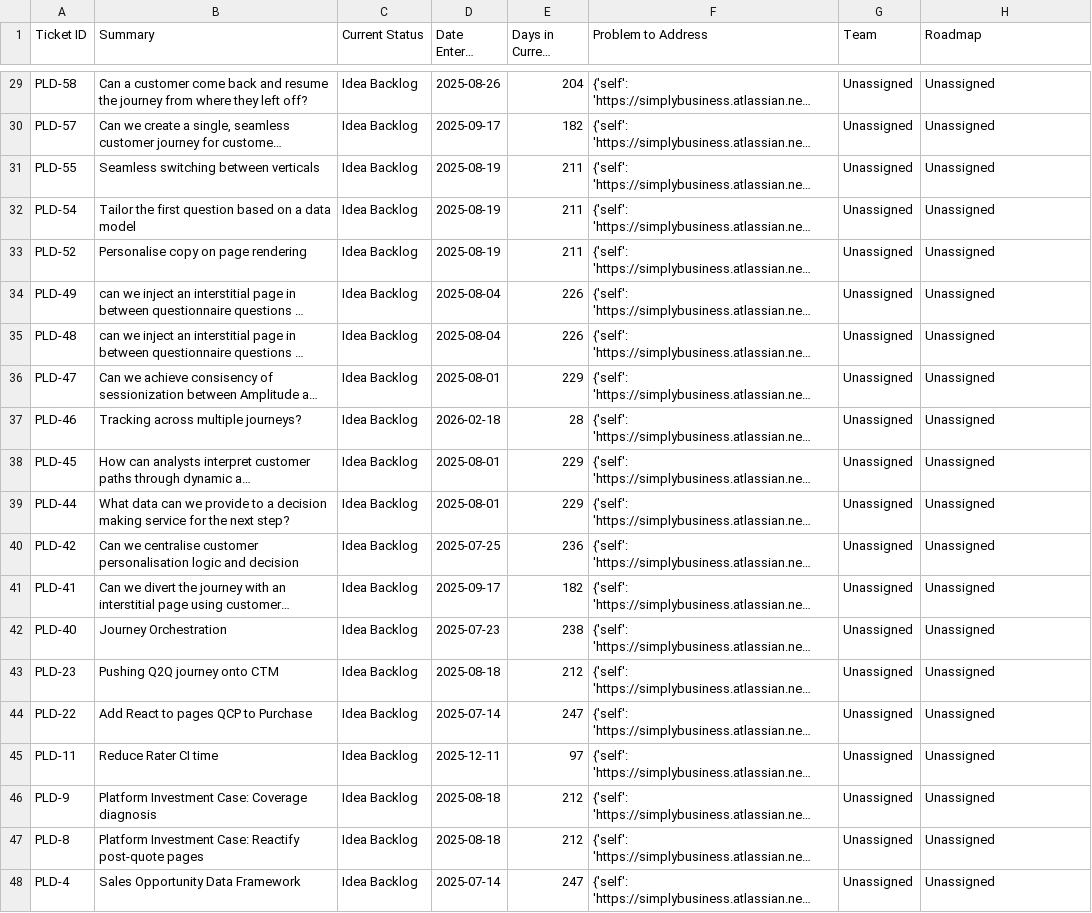
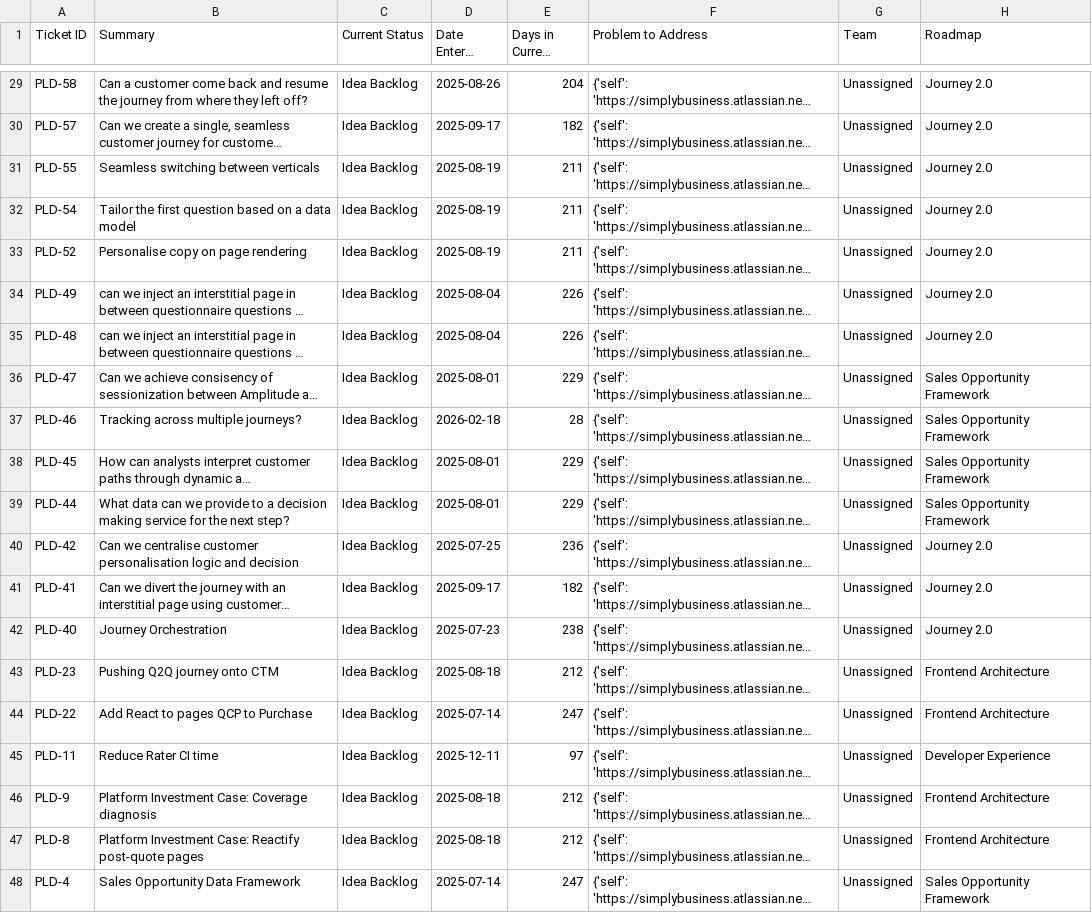
Before and after one commit to Johasago/Discovery-dash, a CSV file: jira_discovery_data.csv, drawn as a sheet; only a part is shown, gaps mark what is left out; long unchanged cells end in …; the diff covers the shown part only; the diff names each change by its address in the sheet, - before the commit and + after, or states it on an @@ line.

```diff
--- a/jira_discovery_data.csv
+++ b/jira_discovery_data.csv
-H29:H35 (Roadmap): Unassigned
+H29:H35 (Roadmap): Journey 2.0
-H36:H39 (Roadmap): Unassigned
+H36:H39 (Roadmap): Sales Opportunity Framework
-H40:H42 (Roadmap): Unassigned
+H40:H42 (Roadmap): Journey 2.0
-H43:H44 (Roadmap): Unassigned
+H43:H44 (Roadmap): Frontend Architecture
-H45 (Roadmap): Unassigned
+H45 (Roadmap): Developer Experience
-H46:H47 (Roadmap): Unassigned
+H46:H47 (Roadmap): Frontend Architecture
-H48 (Roadmap): Unassigned
+H48 (Roadmap): Sales Opportunity Framework
```
Also changed, not shown: 27 edited cells elsewhere in this file, jira_lead_time_data.csv.
